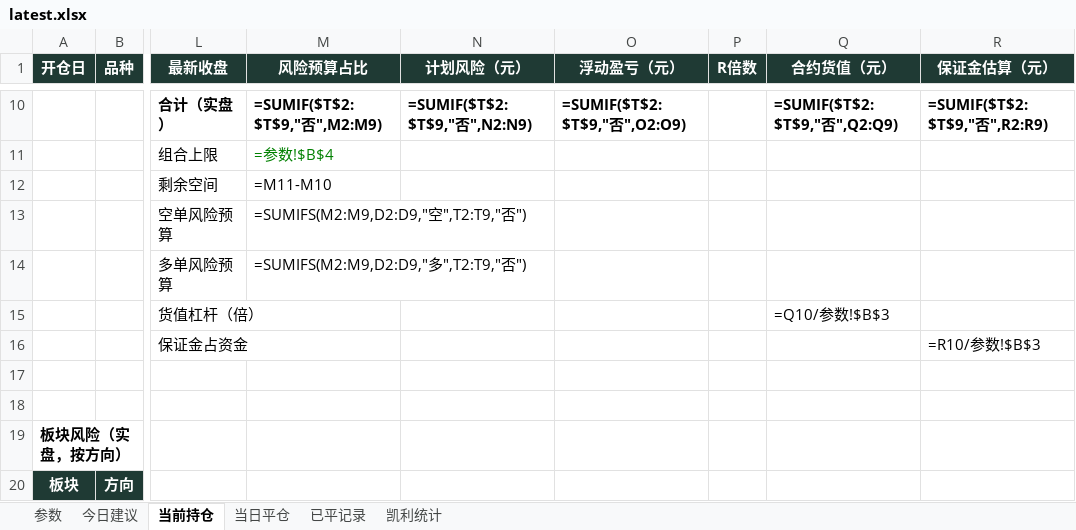
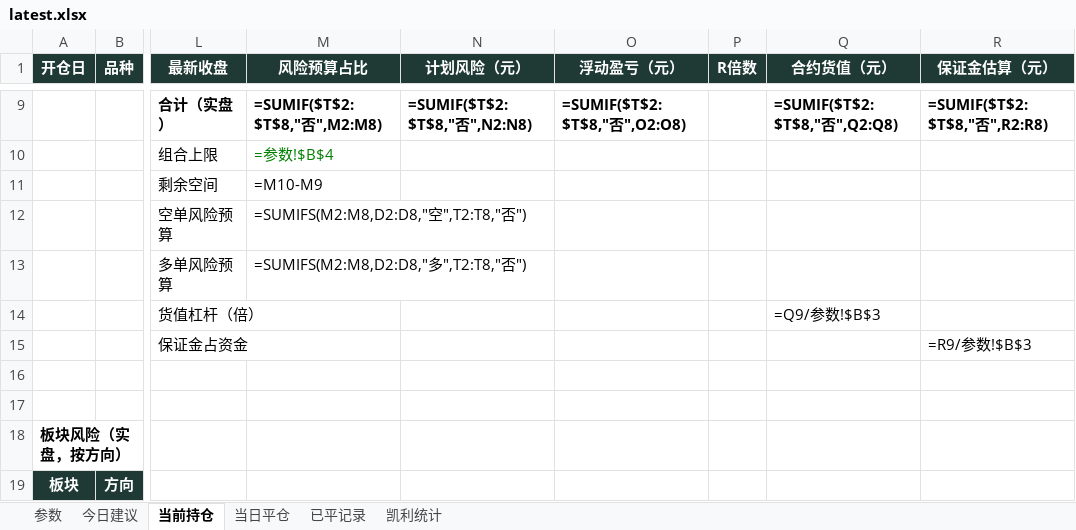
Before and after one commit to yuherantrader-glitch/futures-board, an Excel workbook: latest.xlsx, sheet 当前持仓, drawn as a sheet; only a part is shown, gaps mark what is left out; values as stored, in another font and other column widths than the file's, no borders; formulas without a stored value are shown as written; addresses are those after the commit; the diff covers the shown part only; the diff names each change by its address in the sheet, - before the commit and + after, or states it on an @@ line.

```diff
--- a/latest.xlsx (sheet 当前持仓)
+++ b/latest.xlsx (sheet 当前持仓)
-M9 (风险预算占比): =SUMIF($T$2:$T$9,"否",M2:M9)
+M9 (风险预算占比): =SUMIF($T$2:$T$8,"否",M2:M8)
-N9 (计划风险（元）): =SUMIF($T$2:$T$9,"否",N2:N9)
+N9 (计划风险（元）): =SUMIF($T$2:$T$8,"否",N2:N8)
-O9 (浮动盈亏（元）): =SUMIF($T$2:$T$9,"否",O2:O9)
+O9 (浮动盈亏（元）): =SUMIF($T$2:$T$8,"否",O2:O8)
-Q9 (合约货值（元）): =SUMIF($T$2:$T$9,"否",Q2:Q9)
+Q9 (合约货值（元）): =SUMIF($T$2:$T$8,"否",Q2:Q8)
-R9 (保证金估算（元）): =SUMIF($T$2:$T$9,"否",R2:R9)
+R9 (保证金估算（元）): =SUMIF($T$2:$T$8,"否",R2:R8)
-M11 (风险预算占比): =M11-M10
+M11 (风险预算占比): =M10-M9
-M12 (风险预算占比): =SUMIFS(M2:M9,D2:D9,"空",T2:T9,"否")
+M12 (风险预算占比): =SUMIFS(M2:M8,D2:D8,"空",T2:T8,"否")
-M13 (风险预算占比): =SUMIFS(M2:M9,D2:D9,"多",T2:T9,"否")
+M13 (风险预算占比): =SUMIFS(M2:M8,D2:D8,"多",T2:T8,"否")
-Q14 (合约货值（元）): =Q10/参数!$B$3
+Q14 (合约货值（元）): =Q9/参数!$B$3
-R15 (保证金估算（元）): =R10/参数!$B$3
+R15 (保证金估算（元）): =R9/参数!$B$3
```
Also changed, not shown: 2 added rows, 5 removed rows and 41 edited cells elsewhere in this sheet, sheet 今日建议, sheet 已平记录, sheet 当日平仓, sheet 凯利统计, sheet 参数, 4 other files.
